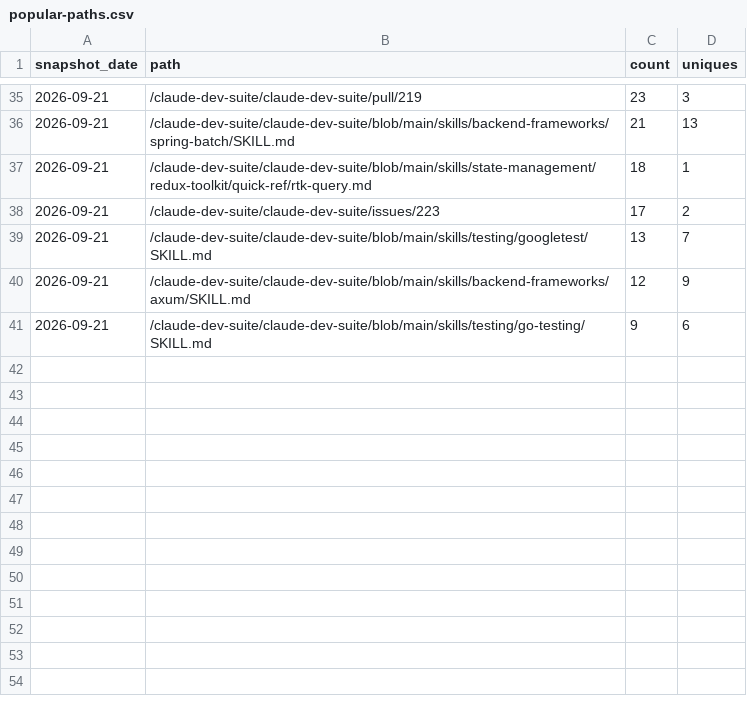
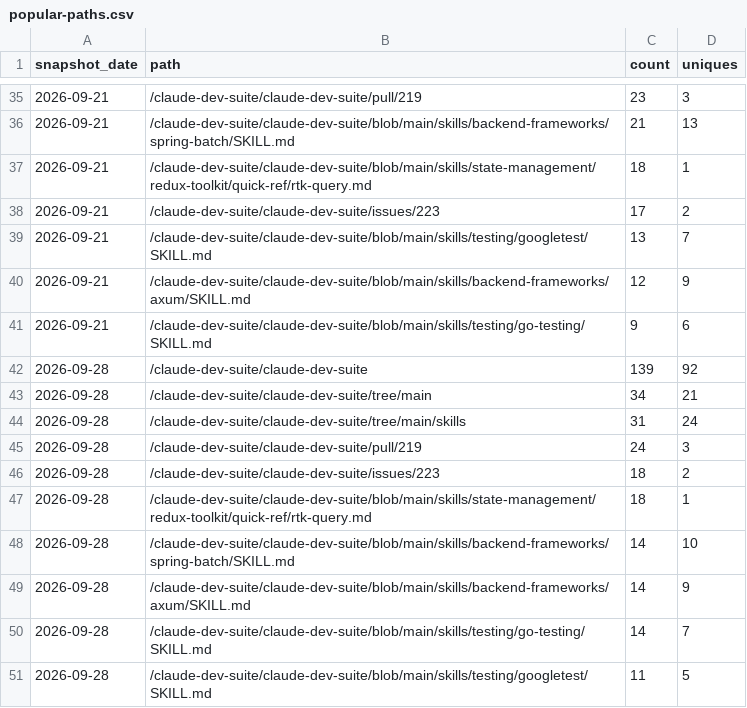
Before and after one commit to claude-dev-suite/claude-dev-suite, a CSV file: docs/metrics/popular-paths.csv, drawn as a sheet; only a part is shown, gaps mark what is left out; the diff names each change by its address in the sheet, - before the commit and + after, or states it on an @@ line.

```diff
--- a/docs/metrics/popular-paths.csv
+++ b/docs/metrics/popular-paths.csv
+row 42: 2026-09-28 | /claude-dev-suite/claude-dev-suite | 139 | 92
+row 43: 2026-09-28 | /claude-dev-suite/claude-dev-suite/tree/main | 34 | 21
+row 44: 2026-09-28 | /claude-dev-suite/claude-dev-suite/tree/main/skills | 31 | 24
+row 45: 2026-09-28 | /claude-dev-suite/claude-dev-suite/pull/219 | 24 | 3
+row 46: 2026-09-28 | /claude-dev-suite/claude-dev-suite/issues/223 | 18 | 2
+row 47: 2026-09-28 | /claude-dev-suite/claude-dev-suite/blob/main/skills/state-management/redux-toolkit/quick-ref/rtk-query.md | 18 | 1
+row 48: 2026-09-28 | /claude-dev-suite/claude-dev-suite/blob/main/skills/backend-frameworks/spring-batch/SKILL.md | 14 | 10
+row 49: 2026-09-28 | /claude-dev-suite/claude-dev-suite/blob/main/skills/backend-frameworks/axum/SKILL.md | 14 | 9
+row 50: 2026-09-28 | /claude-dev-suite/claude-dev-suite/blob/main/skills/testing/go-testing/SKILL.md | 14 | 7
+row 51: 2026-09-28 | /claude-dev-suite/claude-dev-suite/blob/main/skills/testing/googletest/SKILL.md | 11 | 5
```
Also changed, not shown: docs/metrics/referrers.csv, docs/metrics/traffic-daily.csv.
